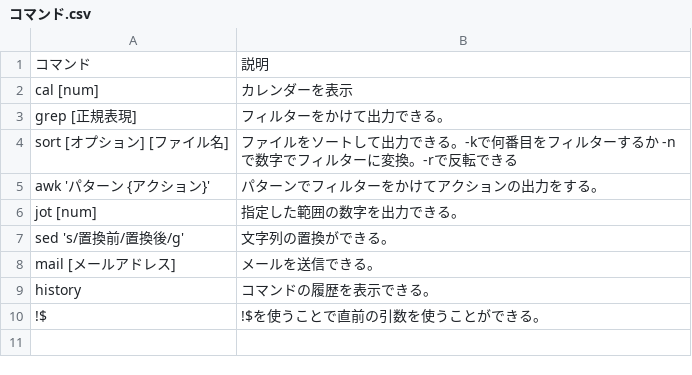
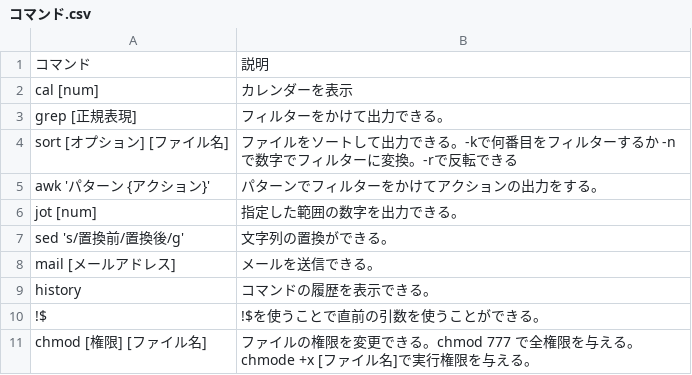
Before and after one commit to 22060/2024_3IE_report, a CSV file: electronic/ShellScript/コマンド.csv, drawn as a sheet.

```diff
--- a/electronic/ShellScript/コマンド.csv
+++ b/electronic/ShellScript/コマンド.csv
@@ -10 +10,2 @@ history,コマンドの履歴を表示できる。
 !$,!$を使うことで直前の引数を使うことができる。
+chmod [権限] [ファイル名],ファイルの権限を変更できる。chmod 777 で全権限を与える。chmode +x [ファイル名]で実行権限を与える。
```
